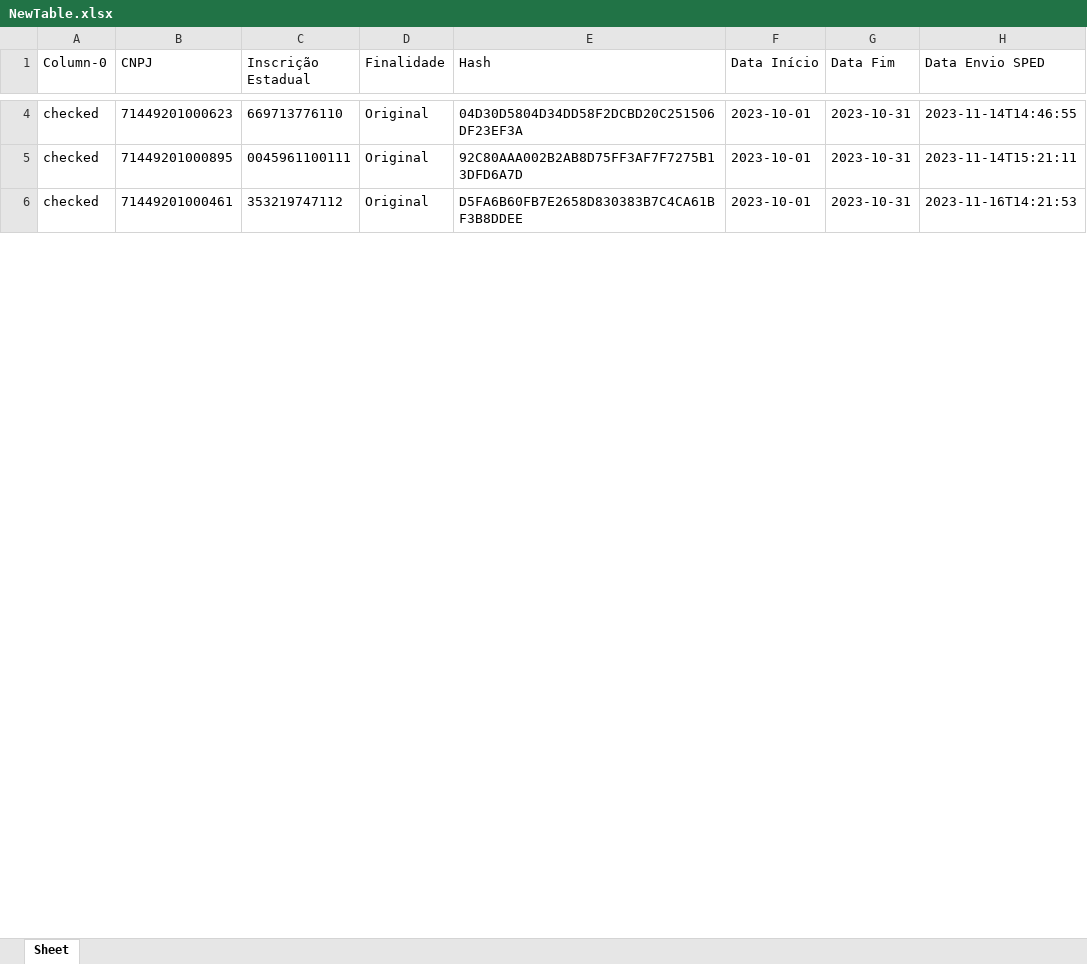
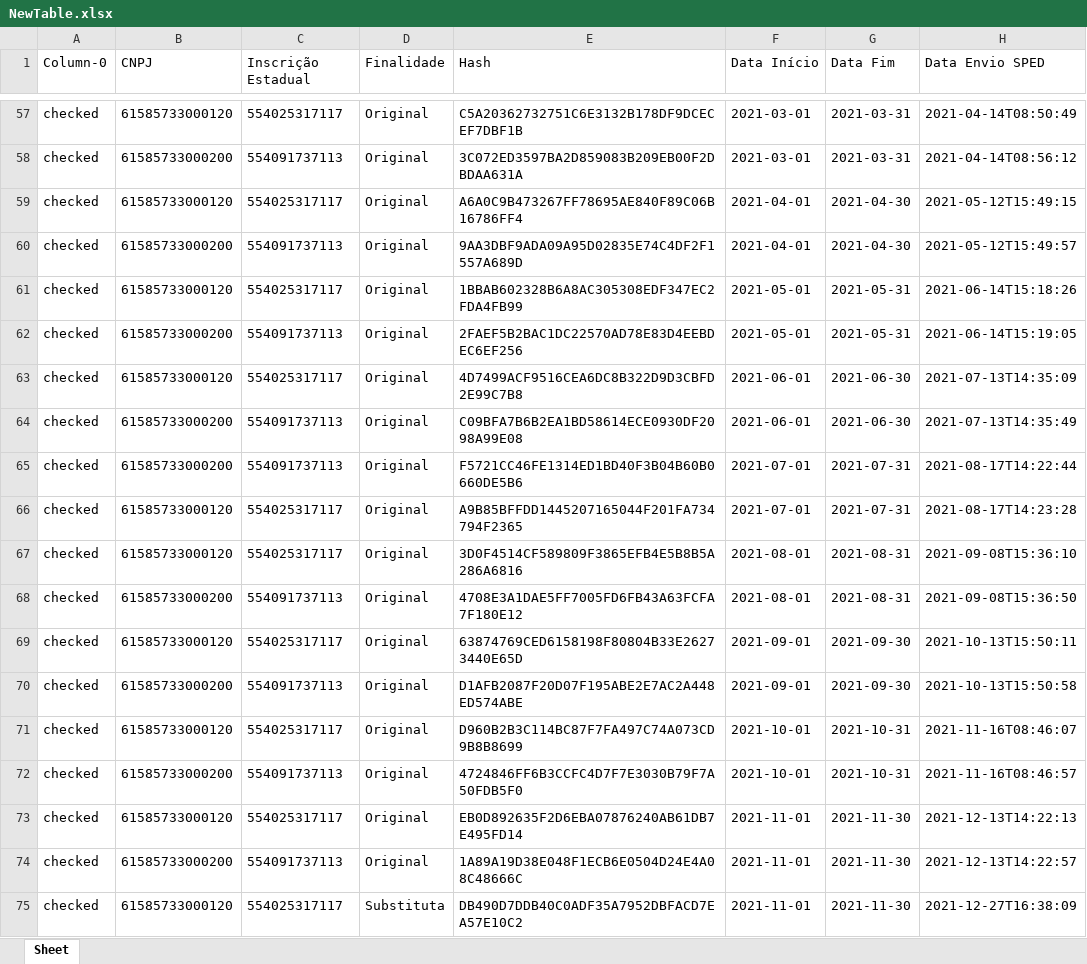
Before and after one commit to t2cvinicius/prj_Apter_Bot_DownloadArquivos, an Excel workbook: prj_Apter_DownloadArquivos/resources/UiPath/NewTable.xlsx, sheet Sheet, drawn as a sheet; only a part is shown, gaps mark what is left out; values as stored, in another font and other column widths than the file's, no borders; addresses are those after the commit; the diff covers the shown part only; the diff names each change by its address in the sheet, - before the commit and + after, or states it on an @@ line.

```diff
--- a/prj_Apter_DownloadArquivos/resources/UiPath/NewTable.xlsx (sheet Sheet)
+++ b/prj_Apter_DownloadArquivos/resources/UiPath/NewTable.xlsx (sheet Sheet)
-B57 (CNPJ): 71449201000623
+B57 (CNPJ): 61585733000120
-C57 (Inscrição Estadual): 669713776110
+C57 (Inscrição Estadual): 554025317117
-E57 (Hash): 04D30D5804D34DD58F2DCBD20C251506DF23EF3A
+E57 (Hash): C5A20362732751C6E3132B178DF9DCECEF7DBF1B
-F57:F58 (Data Início): 2023-10-01
+F57:F58 (Data Início): 2021-03-01
-G57:G58 (Data Fim): 2023-10-31
+G57:G58 (Data Fim): 2021-03-31
-H57 (Data Envio SPED): 2023-11-14T14:46:55
+H57 (Data Envio SPED): 2021-04-14T08:50:49
-B58 (CNPJ): 71449201000895
+B58 (CNPJ): 61585733000200
-C58 (Inscrição Estadual): 0045961100111
+C58 (Inscrição Estadual): 554091737113
-E58 (Hash): 92C80AAA002B2AB8D75FF3AF7F7275B13DFD6A7D
+E58 (Hash): 3C072ED3597BA2D859083B209EB00F2DBDAA631A
-H58 (Data Envio SPED): 2023-11-14T15:21:11
+H58 (Data Envio SPED): 2021-04-14T08:56:12
+row 59: checked | 61585733000120 | 554025317117 | Original | A6A0C9B473267FF78695AE840F89C06B16786FF4 | 2021-04-01 | 2021-04-30 | 2021-05-12T15:49:15
+row 60: checked | 61585733000200 | 554091737113 | Original | 9AA3DBF9ADA09A95D02835E74C4DF2F1557A689D | 2021-04-01 | 2021-04-30 | 2021-05-12T15:49:57
-B61 (CNPJ): 71449201000461
+B61 (CNPJ): 61585733000120
-C61 (Inscrição Estadual): 353219747112
+C61 (Inscrição Estadual): 554025317117
-E61 (Hash): D5FA6B60FB7E2658D830383B7C4CA61BF3B8DDEE
+E61 (Hash): 1BBAB602328B6A8AC305308EDF347EC2FDA4FB99
-F61 (Data Início): 2023-10-01
+F61 (Data Início): 2021-05-01
-G61 (Data Fim): 2023-10-31
+G61 (Data Fim): 2021-05-31
-H61 (Data Envio SPED): 2023-11-16T14:21:53
+H61 (Data Envio SPED): 2021-06-14T15:18:26
+row 62: checked | 61585733000200 | 554091737113 | Original | 2FAEF5B2BAC1DC22570AD78E83D4EEBDEC6EF256 | 2021-05-01 | 2021-05-31 | 2021-06-14T15:19:05
+row 63: checked | 61585733000120 | 554025317117 | Original | 4D7499ACF9516CEA6DC8B322D9D3CBFD2E99C7B8 | 2021-06-01 | 2021-06-30 | 2021-07-13T14:35:09
+row 64: checked | 61585733000200 | 554091737113 | Original | C09BFA7B6B2EA1BD58614ECE0930DF2098A99E08 | 2021-06-01 | 2021-06-30 | 2021-07-13T14:35:49
+row 65: checked | 61585733000200 | 554091737113 | Original | F5721CC46FE1314ED1BD40F3B04B60B0660DE5B6 | 2021-07-01 | 2021-07-31 | 2021-08-17T14:22:44
+row 66: checked | 61585733000120 | 554025317117 | Original | A9B85BFFDD1445207165044F201FA734794F2365 | 2021-07-01 | 2021-07-31 | 2021-08-17T14:23:28
+row 67: checked | 61585733000120 | 554025317117 | Original | 3D0F4514CF589809F3865EFB4E5B8B5A286A6816 | 2021-08-01 | 2021-08-31 | 2021-09-08T15:36:10
+row 68: checked | 61585733000200 | 554091737113 | Original | 4708E3A1DAE5FF7005FD6FB43A63FCFA7F180E12 | 2021-08-01 | 2021-08-31 | 2021-09-08T15:36:50
+row 69: checked | 61585733000120 | 554025317117 | Original | 63874769CED6158198F80804B33E26273440E65D | 2021-09-01 | 2021-09-30 | 2021-10-13T15:50:11
+row 70: checked | 61585733000200 | 554091737113 | Original | D1AFB2087F20D07F195ABE2E7AC2A448ED574ABE | 2021-09-01 | 2021-09-30 | 2021-10-13T15:50:58
+row 71: checked | 61585733000120 | 554025317117 | Original | D960B2B3C114BC87F7FA497C74A073CD9B8B8699 | 2021-10-01 | 2021-10-31 | 2021-11-16T08:46:07
+row 72: checked | 61585733000200 | 554091737113 | Original | 4724846FF6B3CCFC4D7F7E3030B79F7A50FDB5F0 | 2021-10-01 | 2021-10-31 | 2021-11-16T08:46:57
+row 73: checked | 61585733000120 | 554025317117 | Original | EB0D892635F2D6EBA07876240AB61DB7E495FD14 | 2021-11-01 | 2021-11-30 | 2021-12-13T14:22:13
+row 74: checked | 61585733000200 | 554091737113 | Original | 1A89A19D38E048F1ECB6E0504D24E4A08C48666C | 2021-11-01 | 2021-11-30 | 2021-12-13T14:22:57
+row 75: checked | 61585733000120 | 554025317117 | Substituta | DB490D7DDB40C0ADF35A7952DBFACD7EA57E10C2 | 2021-11-01 | 2021-11-30 | 2021-12-27T16:38:09
```
Also changed, not shown: 96 added rows and 92 edited cells elsewhere in this sheet, prj_Apter_DownloadArquivos/resources/Data/Relatorio_Analitico_prj_Apter_DownloadArquivos.xlsx, prj_Apter_DownloadArquivos/resources/Data/Relatorio_Sintetico_prj_Apter_DownloadArquivos.xlsx.
